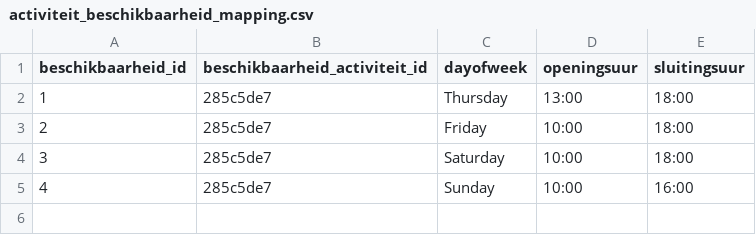
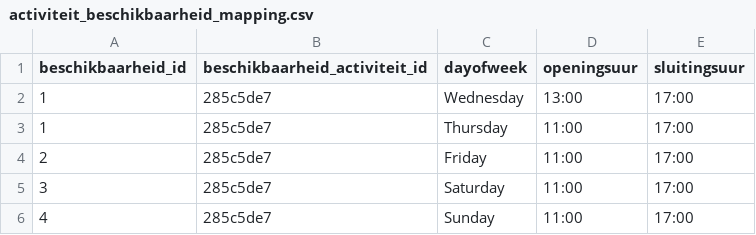
Before and after one commit to cultuurnet/uwp-demo-dataproduct, a CSV file: transformer/input-data/activiteit_beschikbaarheid_mapping.csv, drawn as a sheet.

Commit message:
updated activiteit example data to real-life example https://www.z33.be/programma/lucy-mckenzie/

```diff
--- a/transformer/input-data/activiteit_beschikbaarheid_mapping.csv
+++ b/transformer/input-data/activiteit_beschikbaarheid_mapping.csv
@@ -1,5 +1,6 @@
 beschikbaarheid_id,beschikbaarheid_activiteit_id,dayofweek,openingsuur,sluitingsuur
-1,285c5de7,Thursday,13:00,18:00
-2,285c5de7,Friday,10:00,18:00
-3,285c5de7,Saturday,10:00,18:00
-4,285c5de7,Sunday,10:00,16:00
+1,285c5de7,Wednesday,13:00,17:00
+1,285c5de7,Thursday,11:00,17:00
+2,285c5de7,Friday,11:00,17:00
+3,285c5de7,Saturday,11:00,17:00
+4,285c5de7,Sunday,11:00,17:00
```
Also changed, not shown: transformer/input-data/activiteit_results.csv, 1 other file.
